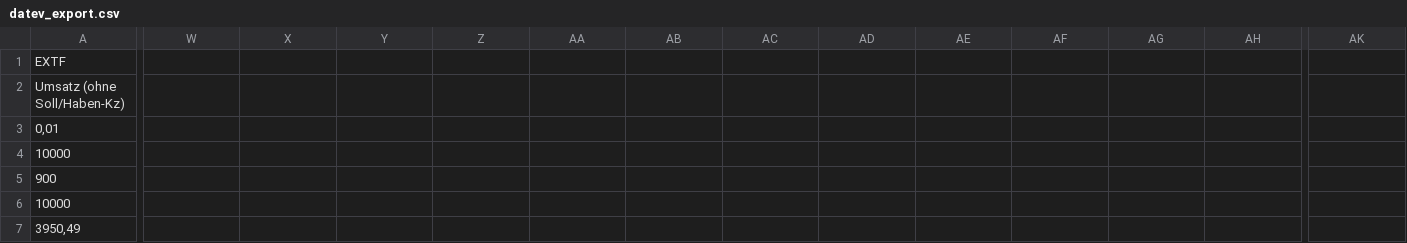
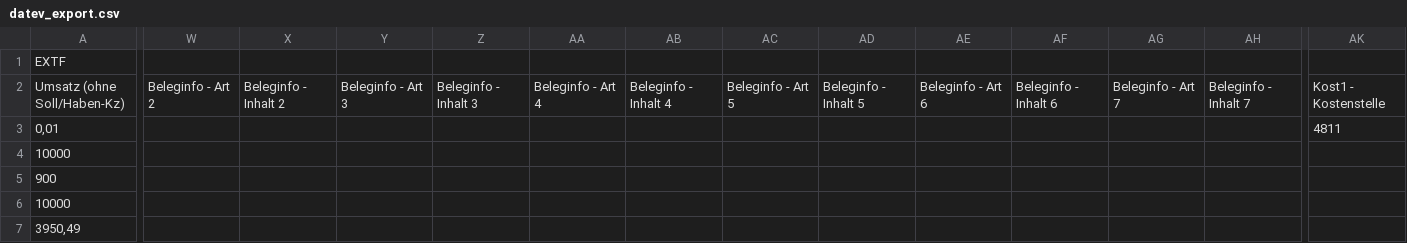
Before and after one commit to OCA/l10n-germany, a CSV file: datev_import_csv_dtvf/examples/datev_export.csv, drawn as a sheet; only a part is shown, gaps mark what is left out; the diff covers the shown part only; the diff names each change by its address in the sheet, - before the commit and + after, or states it on an @@ line.

Commit message:
[ADD] import analytic accounts (KOST1/2)

```diff
--- a/datev_import_csv_dtvf/examples/datev_export.csv
+++ b/datev_import_csv_dtvf/examples/datev_export.csv
-W2: (empty)
+W2: Beleginfo - Art 2
-X2: (empty)
+X2: Beleginfo - Inhalt 2
-Y2: (empty)
+Y2: Beleginfo - Art 3
-Z2: (empty)
+Z2: Beleginfo - Inhalt 3
-AA2: (empty)
+AA2: Beleginfo - Art 4
-AB2: (empty)
+AB2: Beleginfo - Inhalt 4
-AC2: (empty)
+AC2: Beleginfo - Art 5
-AD2: (empty)
+AD2: Beleginfo - Inhalt 5
-AE2: (empty)
+AE2: Beleginfo - Art 6
-AF2: (empty)
+AF2: Beleginfo - Inhalt 6
-AG2: (empty)
+AG2: Beleginfo - Art 7
-AH2: (empty)
+AH2: Beleginfo - Inhalt 7
-AK2: (empty)
+AK2: Kost1 - Kostenstelle
-AK3: (empty)
+AK3: 4811
```
Also changed, not shown: 3 edited cells elsewhere in this file, 2 other files.
